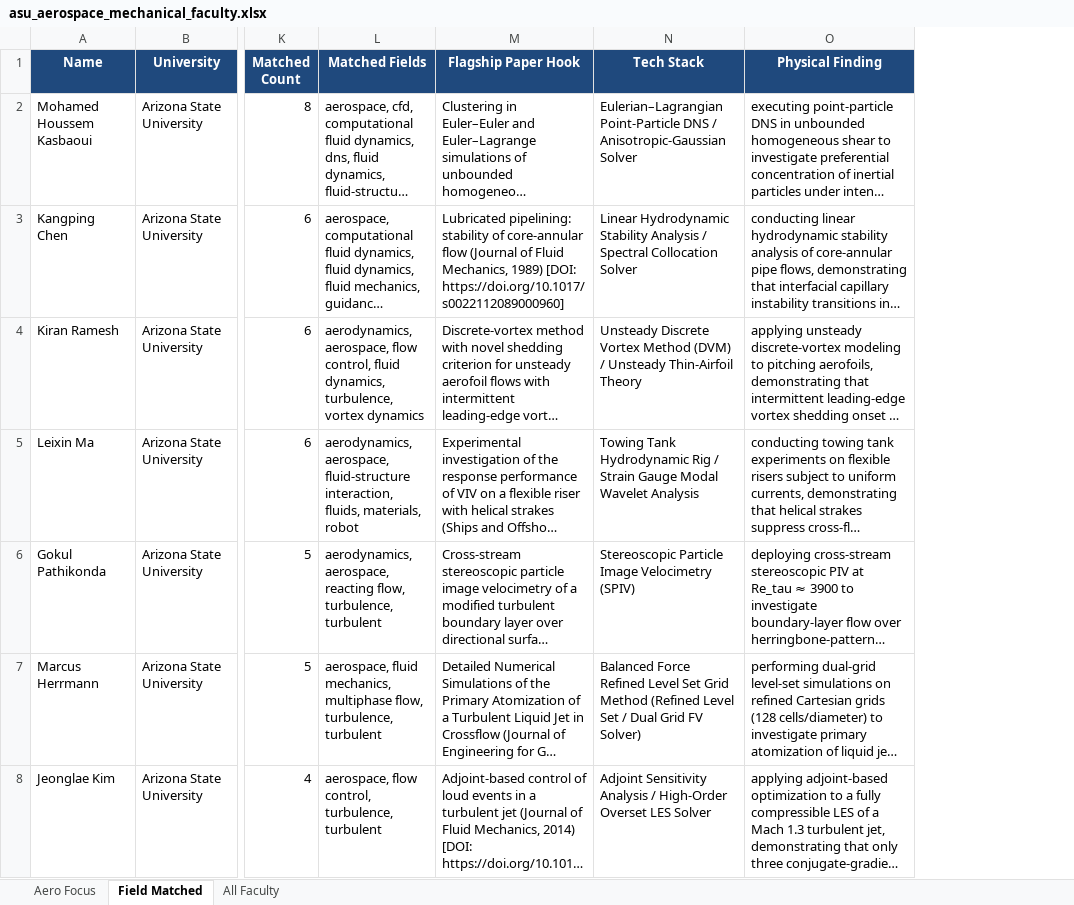
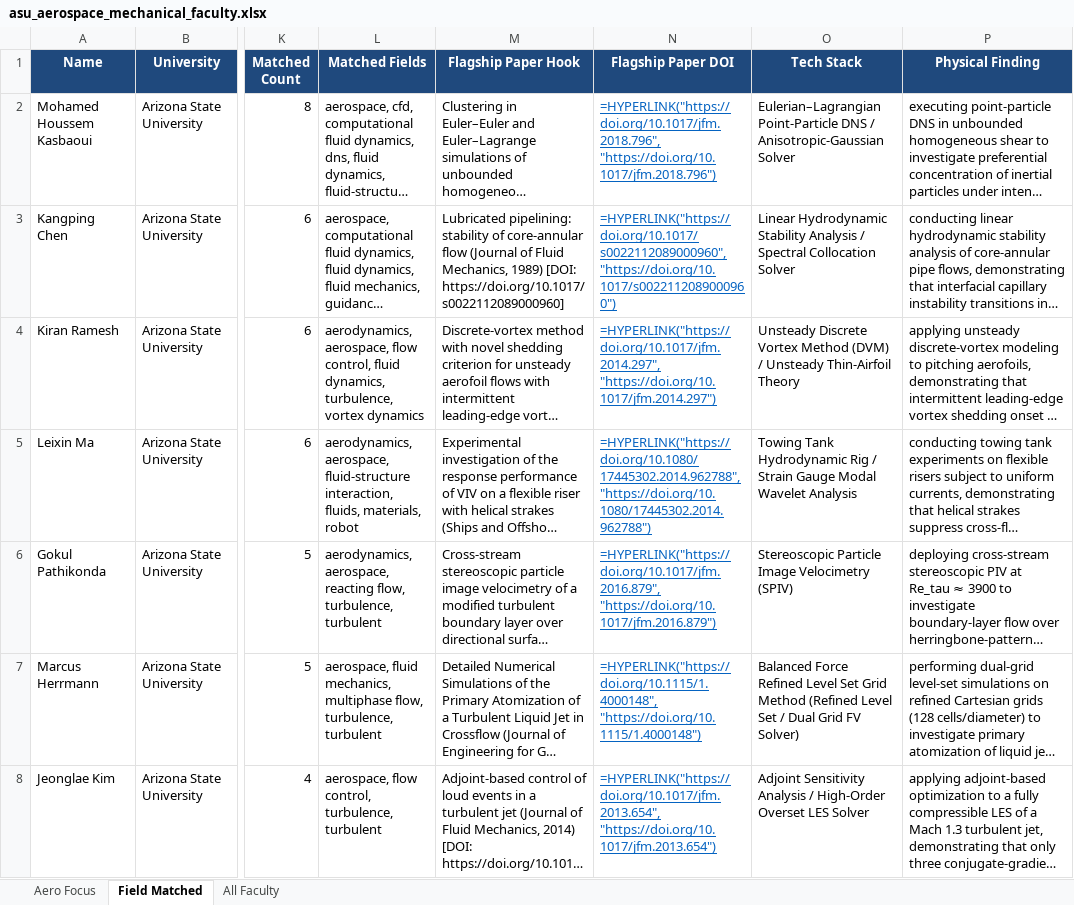
Before and after one commit to ksv-ai/findprofs, an Excel workbook: universities_wise/arizona_state_university/asu_aerospace_mechanical_faculty.xlsx, sheet Field Matched, drawn as a sheet; only a part is shown, gaps mark what is left out; long unchanged cells end in …; values as stored, in another font and other column widths than the file's, no borders; formulas without a stored value are shown as written; the diff covers the shown part only; the diff names each change by its address in the sheet, - before the commit and + after, or states it on an @@ line.

Commit message:
feat(asu): add Flagship Paper DOI column, abstract injection in Markdown, and comprehensive extraction telemetry in run.log

```diff
--- a/universities_wise/arizona_state_university/asu_aerospace_mechanical_faculty.xlsx (sheet Field Matched)
+++ b/universities_wise/arizona_state_university/asu_aerospace_mechanical_faculty.xlsx (sheet Field Matched)
+column N (Flagship Paper DOI), rows 2-8: =HYPERLINK("https://doi.org/10.1017/jfm.2018.796", "https://doi.org/10.1017/jfm.2018.796") | =HYPERLINK("https://doi.org/10.1017/s0022112089000960", "https://doi.org/10.1017/s0022112089000960") | =HYPERLINK("https://doi.org/10.1017/jfm.2014.297", "https://doi.org/10.1017/jfm.2014.297") | =HYPERLINK("https://doi.org/10.1080/17445302.2014.962788", "https://doi.org/10.1080/17445302.2014.962788") | =HYPERLINK("https://doi.org/10.1017/jfm.2016.879", "https://doi.org/10.1017/jfm.2016.879") | =HYPERLINK("https://doi.org/10.1115/1.4000148", "https://doi.org/10.1115/1.4000148") | =HYPERLINK("https://doi.org/10.1017/jfm.2013.654", "https://doi.org/10.1017/jfm.2013.654")
```
Also changed, not shown: 10 edited cells elsewhere in this sheet, sheet All Faculty, sheet Aero Focus, 4 other files.
